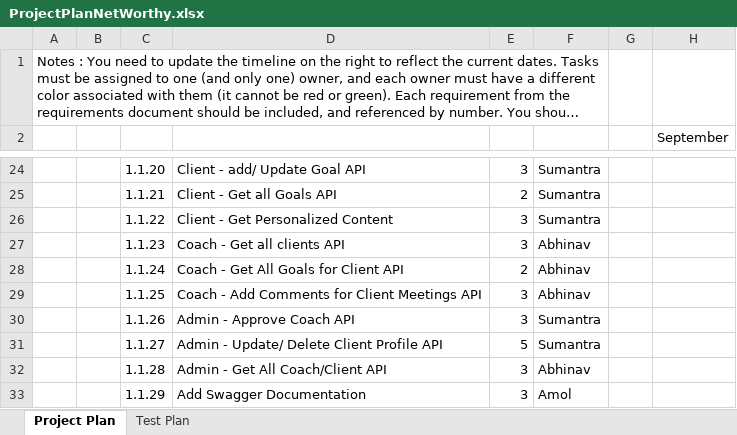
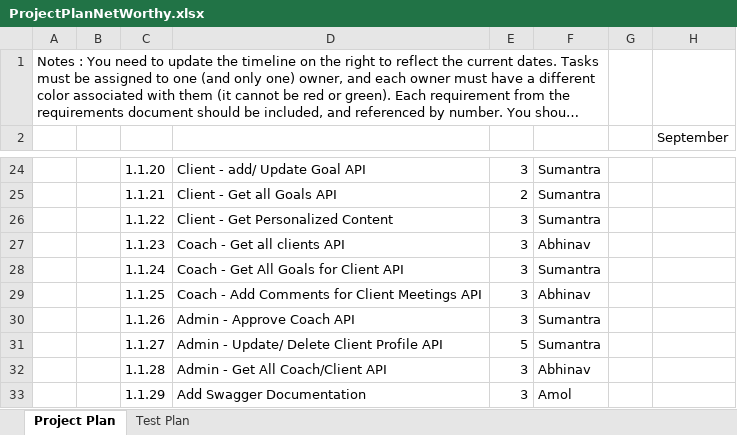
Before and after one commit to chinacat567/cse611-fall2022-team-networthy, an Excel workbook: docs/ProjectPlanNetWorthy.xlsx, sheet Project Plan, drawn as a sheet; only a part is shown, gaps mark what is left out; long unchanged cells end in …; values as stored, in another font and other column widths than the file's, no cell formats; charts and pictures not drawn; the diff names each change by its address in the sheet, - before the commit and + after, or states it on an @@ line.

Commit message:
DOCS: Project plan

```diff
--- a/docs/ProjectPlanNetWorthy.xlsx (sheet Project Plan)
+++ b/docs/ProjectPlanNetWorthy.xlsx (sheet Project Plan)
-E28: 2
+E28: 3
-F28: Abhinav
+F28: Sumantra
```
Also changed, not shown: cell formats.
